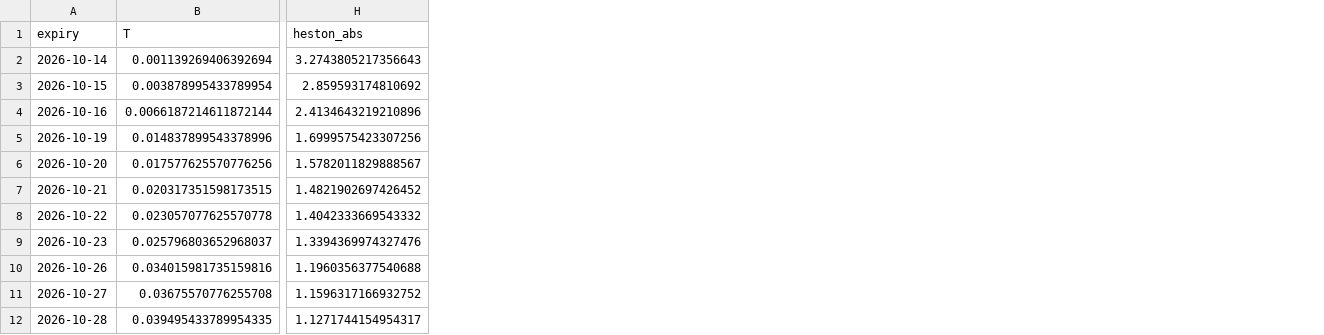
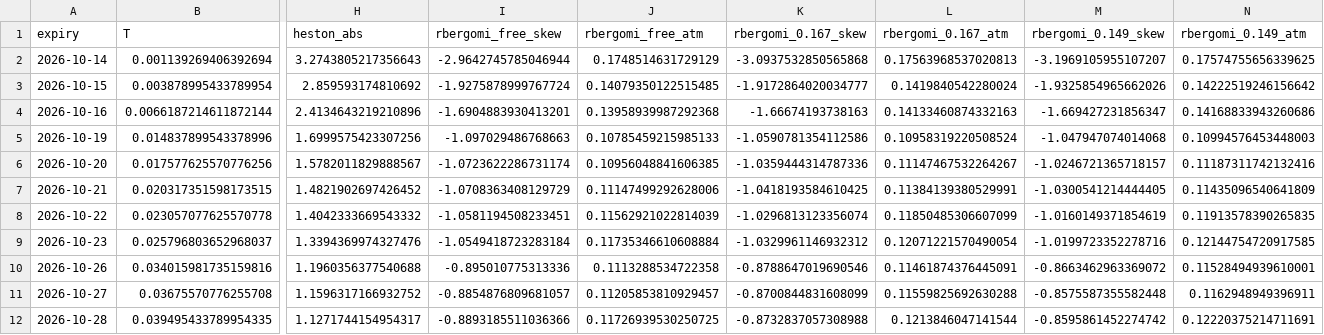
Before and after one commit to coreyjpritchard/volsurface, a CSV file: docs/figures/p3e_skew.csv, drawn as a sheet; only a part is shown, gaps mark what is left out; the diff names each change by its address in the sheet, - before the commit and + after, or states it on an @@ line.

```diff
--- a/docs/figures/p3e_skew.csv
+++ b/docs/figures/p3e_skew.csv
+column I (rbergomi_free_skew), rows 2-12: -2.9642745785046944 | -1.9275878999767724 | -1.6904883930413201 | -1.097029486768663 | -1.0723622286731174 | -1.0708363408129729 | -1.0581194508233451 | -1.0549418723283184 | -0.895010775313336 | -0.8854876809681057 | -0.8893185511036366
+column J (rbergomi_free_atm), rows 2-12: 0.1748514631729129 | 0.14079350122515485 | 0.13958939987292368 | 0.10785459215985133 | 0.10956048841606385 | 0.11147499292628006 | 0.11562921022814039 | 0.11735346610608884 | 0.1113288534722358 | 0.11205853810929457 | 0.11726939530250725
+column K (rbergomi_0.167_skew), rows 2-12: -3.0937532850565868 | -1.9172864020034777 | -1.66674193738163 | -1.0590781354112586 | -1.0359444314787336 | -1.0418193584610425 | -1.0296813123356074 | -1.0329961146932312 | -0.8788647019690546 | -0.8700844831608099 | -0.8732837057308988
+column L (rbergomi_0.167_atm), rows 2-12: 0.17563968537020813 | 0.1419840542280024 | 0.14133460874332163 | 0.10958319220508524 | 0.11147467532264267 | 0.11384139380529991 | 0.11850485306607099 | 0.12071221570490054 | 0.11461874376445091 | 0.11559825692630288 | 0.1213846047141544
+column M (rbergomi_0.149_skew), rows 2-12: -3.1969105955107207 | -1.9325854965662026 | -1.669427231856347 | -1.047947074014068 | -1.0246721365718157 | -1.0300541214444405 | -1.0160149371854619 | -1.0199723352278716 | -0.8663462963369072 | -0.8575587355582448 | -0.8595861452274742
+column N (rbergomi_0.149_atm), rows 2-12: 0.17574755656339625 | 0.14222519246156642 | 0.14168833943260686 | 0.10994576453448003 | 0.11187311742132416 | 0.11435096540641809 | 0.11913578390265835 | 0.12144754720917585 | 0.11528494939610001 | 0.1162948949396911 | 0.12220375214711691
```
Also changed, not shown: 2 other files.
